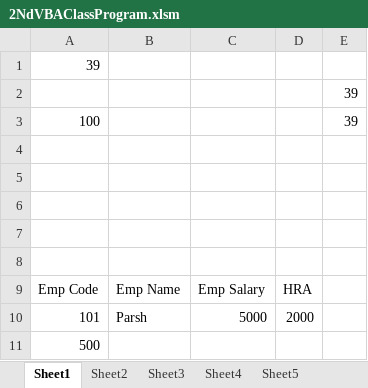
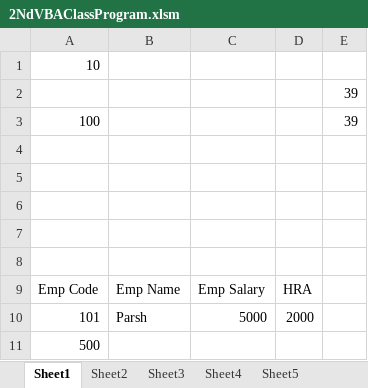
Before and after one commit to krsatyam20/parasexcel, an Excel workbook: 2NdVBAClassProgram.xlsm, sheet Sheet1, drawn as a sheet; values as stored, in another font and other column widths than the file's, no borders; the diff names each change by its address in the sheet, - before the commit and + after, or states it on an @@ line.

```diff
--- a/2NdVBAClassProgram.xlsm (sheet Sheet1)
+++ b/2NdVBAClassProgram.xlsm (sheet Sheet1)
-A1: 39
+A1: 10
```
Also changed, not shown: sheet Sheet2, sheet Sheet3.
